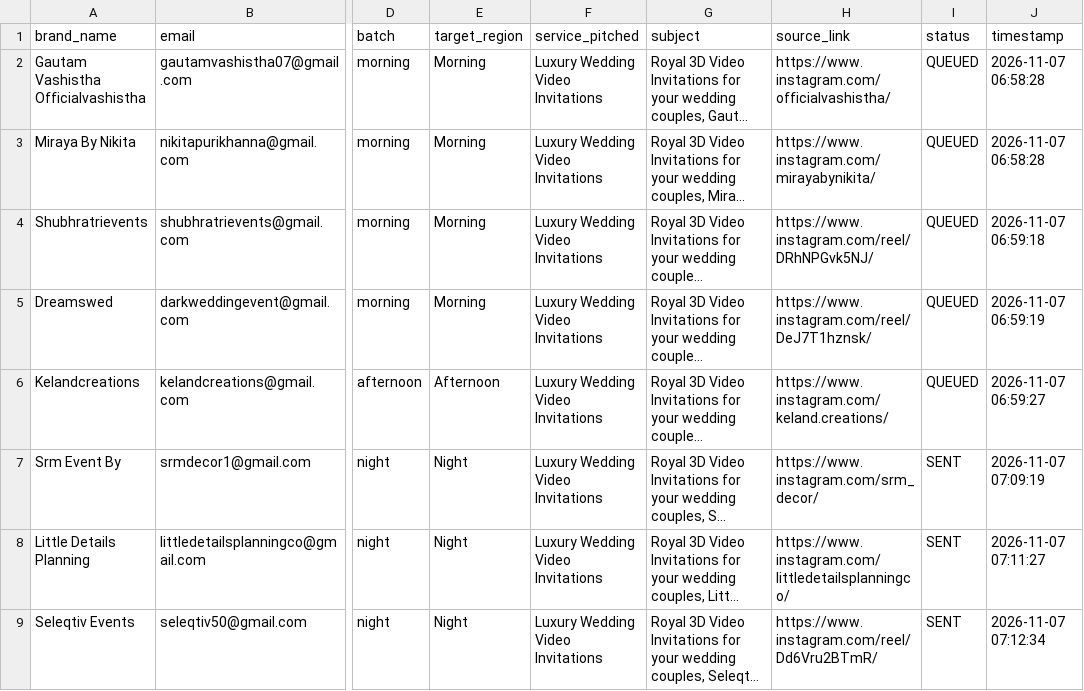
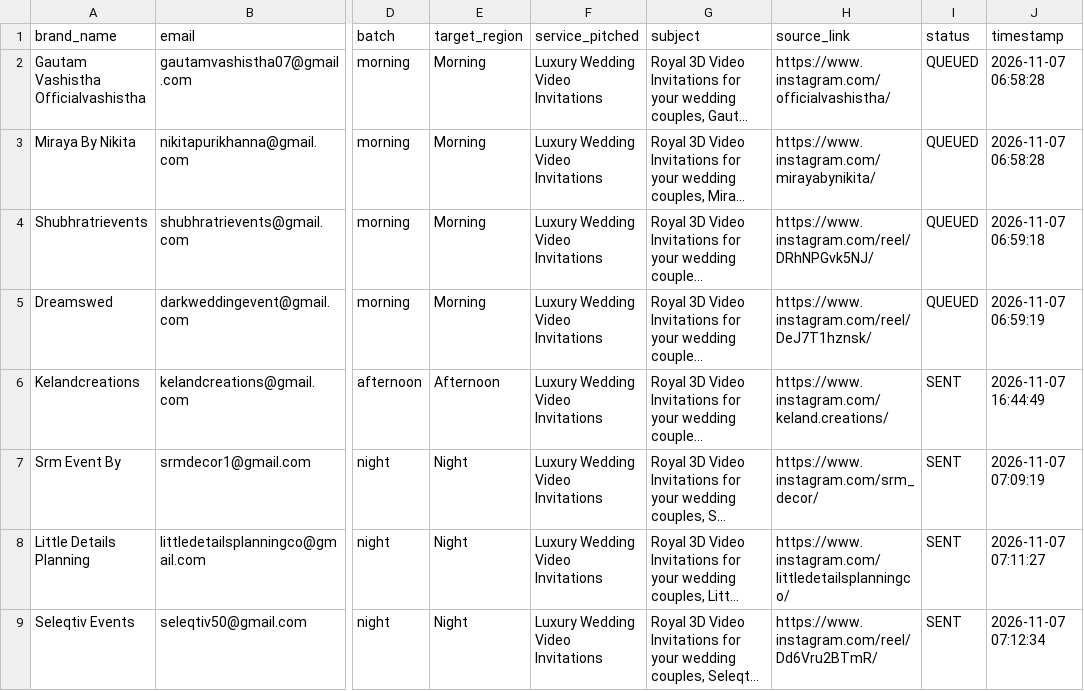
Before and after one commit to yasha161/Wedding-EInvite-Outreach-Agent, a CSV file: leads/wedding_leads.csv, drawn as a sheet; only a part is shown, gaps mark what is left out; long unchanged cells end in …; the diff names each change by its address in the sheet, - before the commit and + after, or states it on an @@ line.

```diff
--- a/leads/wedding_leads.csv
+++ b/leads/wedding_leads.csv
-I6 (status): QUEUED
+I6 (status): SENT
-J6 (timestamp): 2026-11-07 06:59:27
+J6 (timestamp): 2026-11-07 16:44:49
```
Also changed, not shown: 1 other file.
